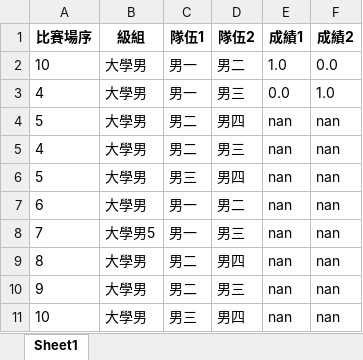
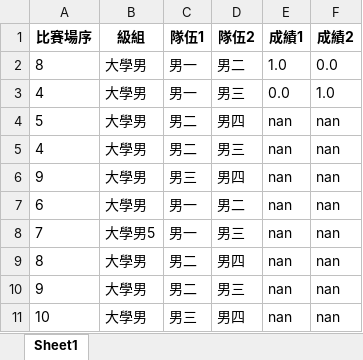
Before and after one commit to leonardo-lin/3s_hit_competition, an Excel workbook: uploads/test2.xlsx, sheet Sheet1, drawn as a sheet; values as stored, in another font and other column widths than the file's, no borders; the diff names each change by its address in the sheet, - before the commit and + after, or states it on an @@ line.

```diff
--- a/uploads/test2.xlsx (sheet Sheet1)
+++ b/uploads/test2.xlsx (sheet Sheet1)
-A2 (比賽場序): 10
+A2 (比賽場序): 8
-A6 (比賽場序): 5
+A6 (比賽場序): 9
```
Also changed, not shown: 4 other files.
